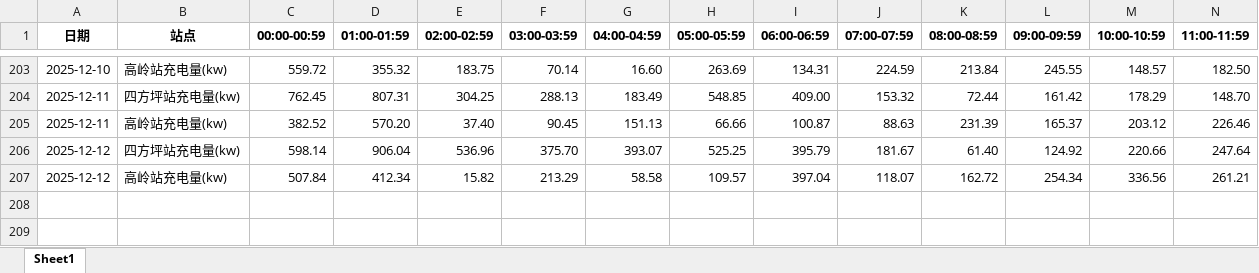
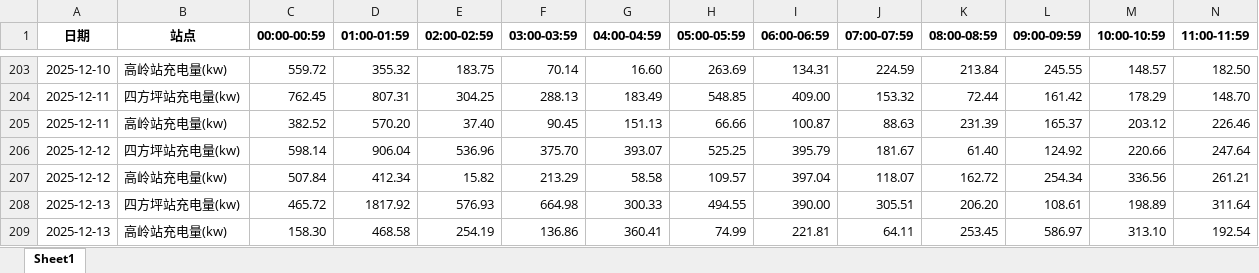
Before and after one commit to jiangnanwaw/my-page, an Excel workbook: data/yhxw.xlsx, sheet Sheet1, drawn as a sheet; only a part is shown, gaps mark what is left out; values as stored, in another font and other column widths than the file's, no borders; rows hold the shown columns only; the diff names each change by its address in the sheet, - before the commit and + after, or states it on an @@ line.

```diff
--- a/data/yhxw.xlsx (sheet Sheet1)
+++ b/data/yhxw.xlsx (sheet Sheet1)
+row 208: 2025-12-13 | 四方坪站充电量(kw) | 465.72 | 1817.92 | 576.93 | 664.98 | 300.33 | 494.55 | 390.00 | 305.51 | 206.20 | 108.61 | 198.89 | 311.64
+row 209: 2025-12-13 | 高岭站充电量(kw) | 158.30 | 468.58 | 254.19 | 136.86 | 360.41 | 74.99 | 221.81 | 64.11 | 253.45 | 586.97 | 313.10 | 192.54
```
Also changed, not shown: data/daydata.xlsx, data/homepage.xlsx, 2 other files.
